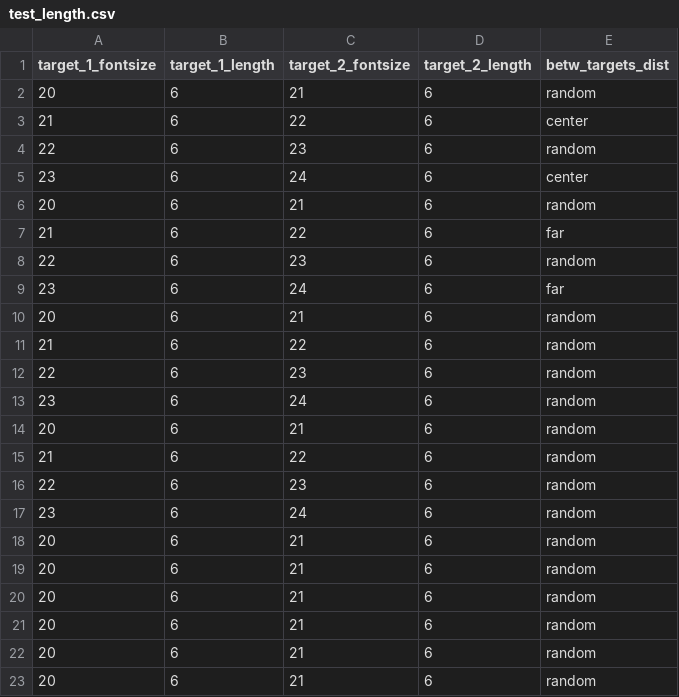
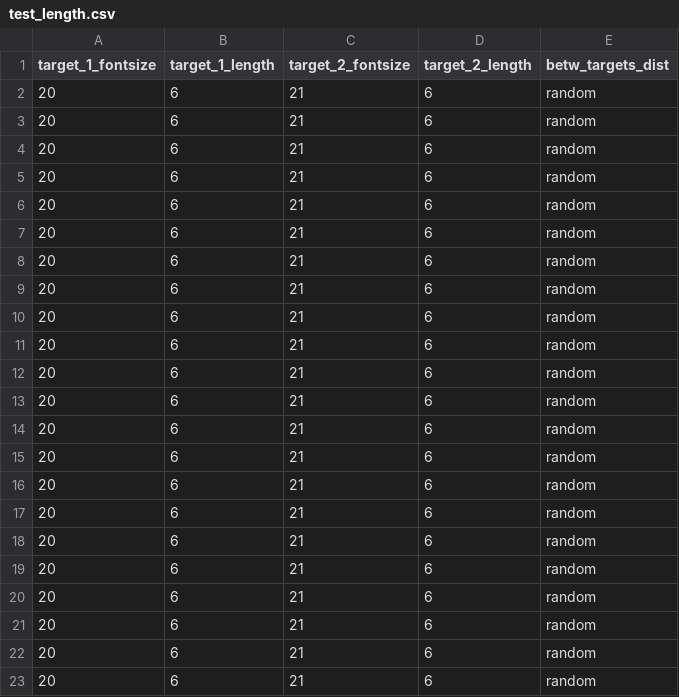
Before and after one commit to muyangshi/Font-Size-Encoding, a CSV file: Configures/test_length.csv, drawn as a sheet; only a part is shown.

```diff
--- a/Configures/test_length.csv
+++ b/Configures/test_length.csv
@@ -2,17 +2,17 @@ target_1_fontsize,target_1_length,target_2_fontsize,target_2_length,betw_targets
 20,6,21,6,random
-21,6,22,6,center
-22,6,23,6,random
-23,6,24,6,center
 20,6,21,6,random
-21,6,22,6,far
-22,6,23,6,random
-23,6,24,6,far
 20,6,21,6,random
-21,6,22,6,random
-22,6,23,6,random
-23,6,24,6,random
 20,6,21,6,random
-21,6,22,6,random
-22,6,23,6,random
-23,6,24,6,random
+20,6,21,6,random
+20,6,21,6,random
+20,6,21,6,random
+20,6,21,6,random
+20,6,21,6,random
+20,6,21,6,random
+20,6,21,6,random
+20,6,21,6,random
+20,6,21,6,random
+20,6,21,6,random
+20,6,21,6,random
+20,6,21,6,random
 20,6,21,6,random
```
Also changed, not shown: client_id.csv, 1 other file.
